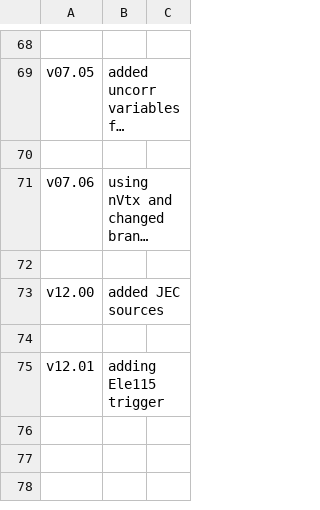
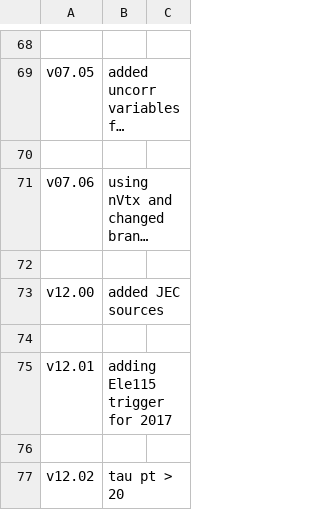
Before and after one commit to fasyakhuza/ExoPieSlimmer-2017Only, a CSV file: commit.csv, drawn as a sheet; only a part is shown, gaps mark what is left out; long unchanged cells end in ….

```diff
--- a/commit.csv
+++ b/commit.csv
@@ -74,2 +74,4 @@ v12.00 , added JEC sources
        ,
-v12.01 , adding Ele115 trigger
+v12.01 , adding Ele115 trigger for 2017
+
+v12.02 , tau pt > 20
```
Also changed, not shown: 1 other file.
